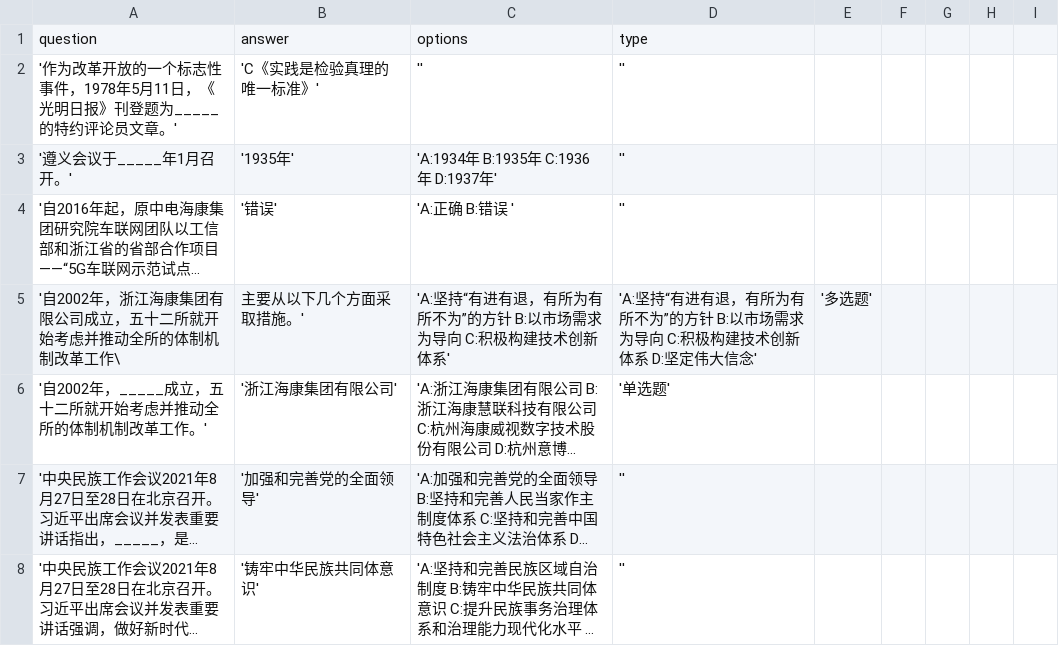
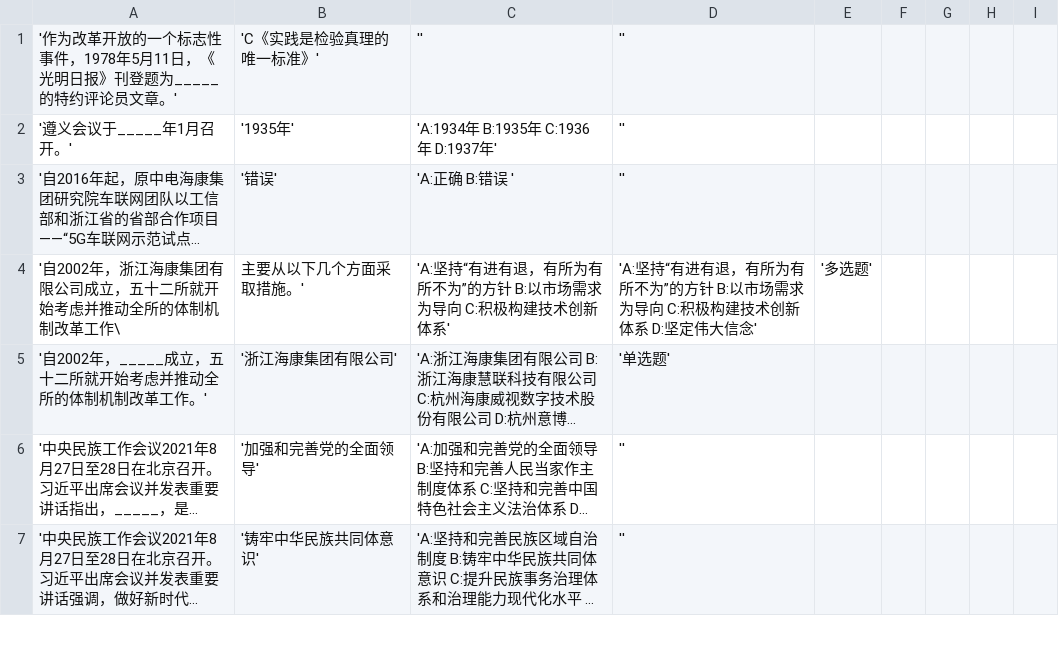
Before and after one commit to shockeyzhang/HikCultureHelper, a CSV file: tiku.csv, drawn as a sheet; only a part is shown; long unchanged cells end in …; the diff names each change by its address in the sheet, - before the commit and + after, or states it on an @@ line.

Commit message:
Update tiku.csv

```diff
--- a/tiku.csv
+++ b/tiku.csv
-row 1: question | answer | options | type
```
